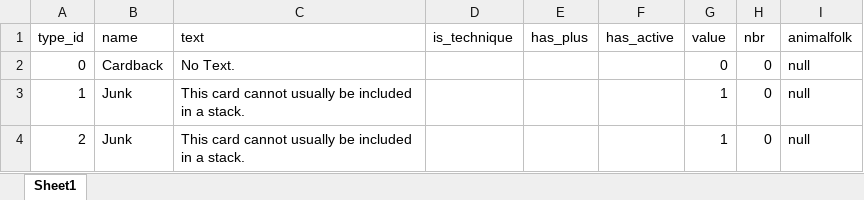
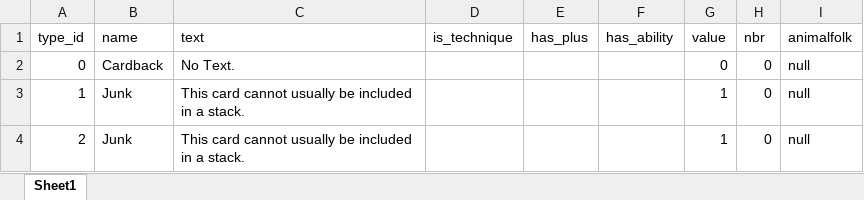
Before and after one commit to Whebon/dale-of-merchants, an Excel workbook: misc/genmaterial/material.xlsx, sheet Sheet1, drawn as a sheet; only a part is shown; values as stored, in another font and other column widths than the file's, no borders; the diff names each change by its address in the sheet, - before the commit and + after, or states it on an @@ line.

```diff
--- a/misc/genmaterial/material.xlsx (sheet Sheet1)
+++ b/misc/genmaterial/material.xlsx (sheet Sheet1)
-F1: has_active
+F1: has_ability
```
Also changed, not shown: 17 other files.
